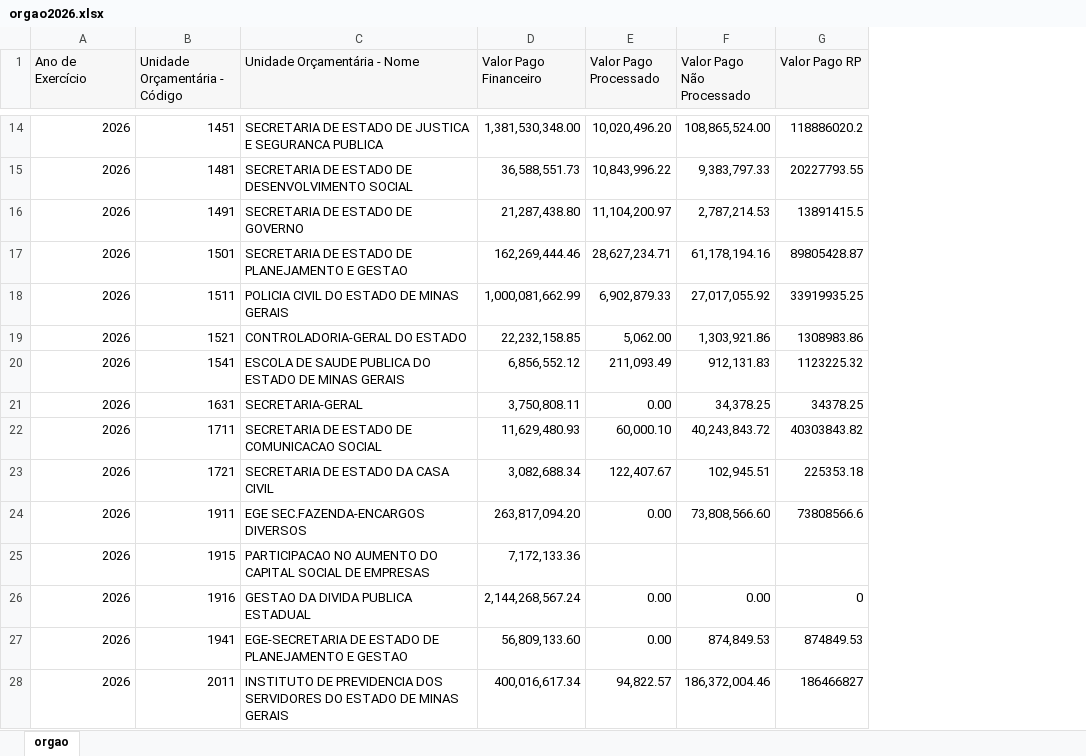
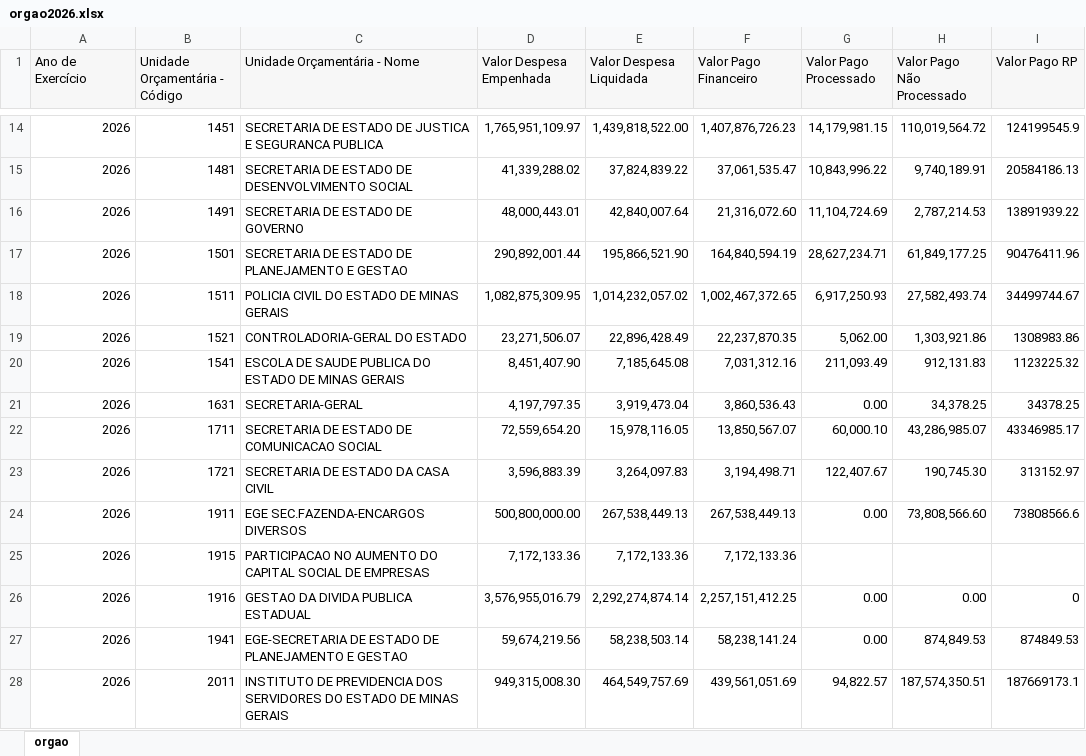
Before and after one commit to transparencia-mg/portal_despesa_empenho, an Excel workbook: upload/orgao2026.xlsx, sheet orgao, drawn as a sheet; only a part is shown, gaps mark what is left out; values as stored, in another font and other column widths than the file's, no borders; addresses are those after the commit; the diff covers the shown part only; the diff names each change by its address in the sheet, - before the commit and + after, or states it on an @@ line.

```diff
--- a/upload/orgao2026.xlsx (sheet orgao)
+++ b/upload/orgao2026.xlsx (sheet orgao)
+column D (Valor Despesa Empenhada), rows 14-28: 1,765,951,109.97 | 41,339,288.02 | 48,000,443.01 | 290,892,001.44 | 1,082,875,309.95 | 23,271,506.07 | 8,451,407.90 | 4,197,797.35 | 72,559,654.20 | 3,596,883.39 | 500,800,000.00 | 7,172,133.36 | 3,576,955,016.79 | 59,674,219.56 | 949,315,008.30
+column E (Valor Despesa Liquidada), rows 14-28: 1,439,818,522.00 | 37,824,839.22 | 42,840,007.64 | 195,866,521.90 | 1,014,232,057.02 | 22,896,428.49 | 7,185,645.08 | 3,919,473.04 | 15,978,116.05 | 3,264,097.83 | 267,538,449.13 | 7,172,133.36 | 2,292,274,874.14 | 58,238,503.14 | 464,549,757.69
-F14 (Valor Pago Financeiro): 1,381,530,348.00
+F14 (Valor Pago Financeiro): 1,407,876,726.23
-G14 (Valor Pago Processado): 10,020,496.20
+G14 (Valor Pago Processado): 14,179,981.15
-H14 (Valor Pago Não Processado): 108,865,524.00
+H14 (Valor Pago Não Processado): 110,019,564.72
-I14 (Valor Pago RP): 118886020.2
+I14 (Valor Pago RP): 124199545.9
-F15 (Valor Pago Financeiro): 36,588,551.73
+F15 (Valor Pago Financeiro): 37,061,535.47
-H15 (Valor Pago Não Processado): 9,383,797.33
+H15 (Valor Pago Não Processado): 9,740,189.91
-I15 (Valor Pago RP): 20227793.55
+I15 (Valor Pago RP): 20584186.13
-F16 (Valor Pago Financeiro): 21,287,438.80
+F16 (Valor Pago Financeiro): 21,316,072.60
-G16 (Valor Pago Processado): 11,104,200.97
+G16 (Valor Pago Processado): 11,104,724.69
-I16 (Valor Pago RP): 13891415.5
+I16 (Valor Pago RP): 13891939.22
-F17 (Valor Pago Financeiro): 162,269,444.46
+F17 (Valor Pago Financeiro): 164,840,594.19
-H17 (Valor Pago Não Processado): 61,178,194.16
+H17 (Valor Pago Não Processado): 61,849,177.25
-I17 (Valor Pago RP): 89805428.87
+I17 (Valor Pago RP): 90476411.96
-F18 (Valor Pago Financeiro): 1,000,081,662.99
+F18 (Valor Pago Financeiro): 1,002,467,372.65
-G18 (Valor Pago Processado): 6,902,879.33
+G18 (Valor Pago Processado): 6,917,250.93
-H18 (Valor Pago Não Processado): 27,017,055.92
+H18 (Valor Pago Não Processado): 27,582,493.74
-I18 (Valor Pago RP): 33919935.25
+I18 (Valor Pago RP): 34499744.67
-F19 (Valor Pago Financeiro): 22,232,158.85
+F19 (Valor Pago Financeiro): 22,237,870.35
-F20 (Valor Pago Financeiro): 6,856,552.12
+F20 (Valor Pago Financeiro): 7,031,312.16
-F21 (Valor Pago Financeiro): 3,750,808.11
+F21 (Valor Pago Financeiro): 3,860,536.43
-F22 (Valor Pago Financeiro): 11,629,480.93
+F22 (Valor Pago Financeiro): 13,850,567.07
-H22 (Valor Pago Não Processado): 40,243,843.72
+H22 (Valor Pago Não Processado): 43,286,985.07
-I22 (Valor Pago RP): 40303843.82
+I22 (Valor Pago RP): 43346985.17
-F23 (Valor Pago Financeiro): 3,082,688.34
+F23 (Valor Pago Financeiro): 3,194,498.71
-H23 (Valor Pago Não Processado): 102,945.51
+H23 (Valor Pago Não Processado): 190,745.30
-I23 (Valor Pago RP): 225353.18
+I23 (Valor Pago RP): 313152.97
-F24 (Valor Pago Financeiro): 263,817,094.20
+F24 (Valor Pago Financeiro): 267,538,449.13
-F26 (Valor Pago Financeiro): 2,144,268,567.24
+F26 (Valor Pago Financeiro): 2,257,151,412.25
-F27 (Valor Pago Financeiro): 56,809,133.60
+F27 (Valor Pago Financeiro): 58,238,141.24
-F28 (Valor Pago Financeiro): 400,016,617.34
+F28 (Valor Pago Financeiro): 439,561,051.69
-H28 (Valor Pago Não Processado): 186,372,004.46
+H28 (Valor Pago Não Processado): 187,574,350.51
-I28 (Valor Pago RP): 186466827
+I28 (Valor Pago RP): 187669173.1
```
Also changed, not shown: 3 added rows, 1 removed row and 110 edited cells elsewhere in this sheet, upload/orgao2022.xlsx, upload/orgao2023.xlsx, 14 other files.
